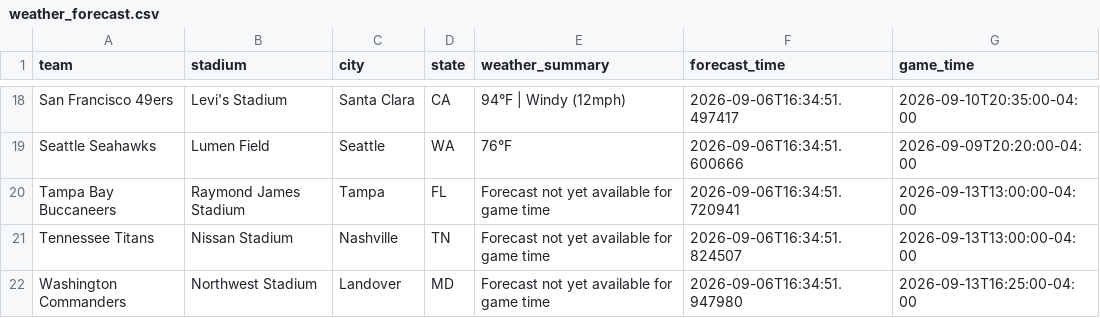
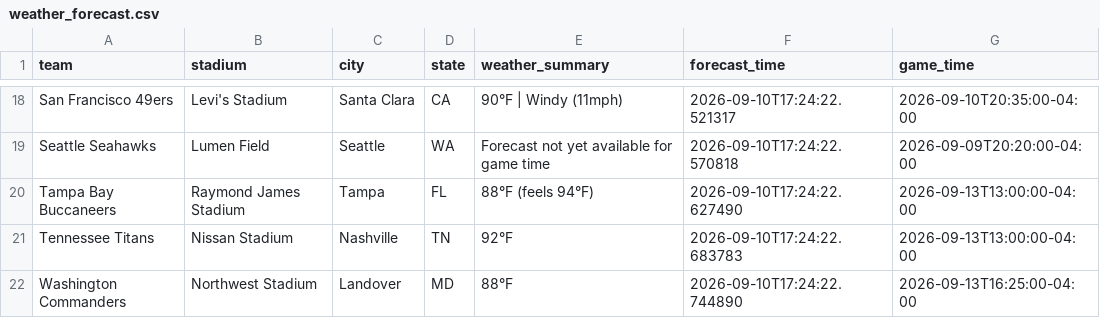
Before and after one commit to jolsufka/nfl_spread_league, a CSV file: weather_forecast.csv, drawn as a sheet; only a part is shown, gaps mark what is left out; the diff covers the shown part only; the diff names each change by its address in the sheet, - before the commit and + after, or states it on an @@ line.

```diff
--- a/weather_forecast.csv
+++ b/weather_forecast.csv
-E18 (weather_summary): 94°F | Windy (12mph)
+E18 (weather_summary): 90°F | Windy (11mph)
-F18 (forecast_time): 2026-09-06T16:34:51.497417
+F18 (forecast_time): 2026-09-10T17:24:22.521317
-E19 (weather_summary): 76°F
+E19 (weather_summary): Forecast not yet available for game time
-F19 (forecast_time): 2026-09-06T16:34:51.600666
+F19 (forecast_time): 2026-09-10T17:24:22.570818
-E20 (weather_summary): Forecast not yet available for game time
+E20 (weather_summary): 88°F (feels 94°F)
-F20 (forecast_time): 2026-09-06T16:34:51.720941
+F20 (forecast_time): 2026-09-10T17:24:22.627490
-E21 (weather_summary): Forecast not yet available for game time
+E21 (weather_summary): 92°F
-F21 (forecast_time): 2026-09-06T16:34:51.824507
+F21 (forecast_time): 2026-09-10T17:24:22.683783
-E22 (weather_summary): Forecast not yet available for game time
+E22 (weather_summary): 88°F
-F22 (forecast_time): 2026-09-06T16:34:51.947980
+F22 (forecast_time): 2026-09-10T17:24:22.744890
```
Also changed, not shown: 32 edited cells elsewhere in this file.
